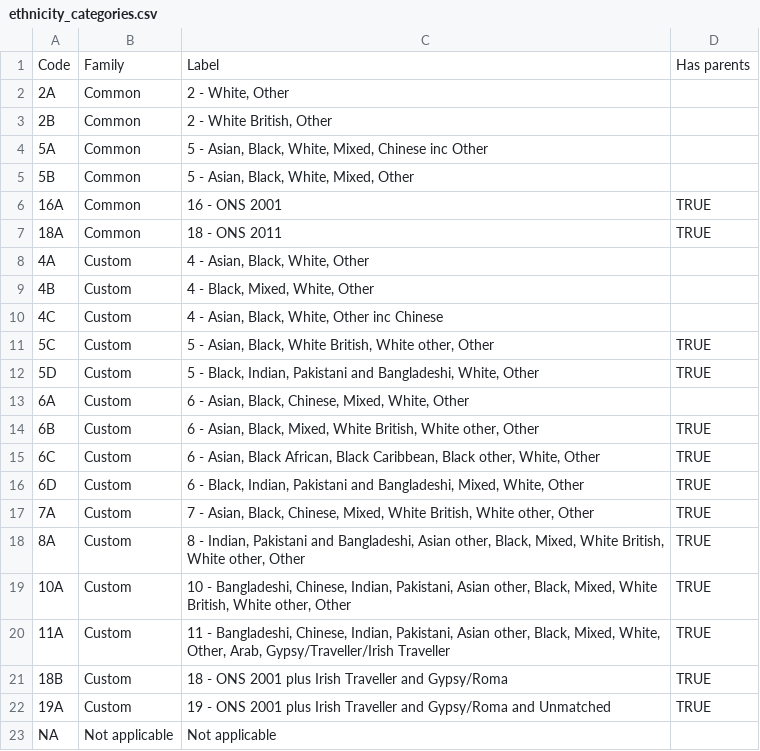
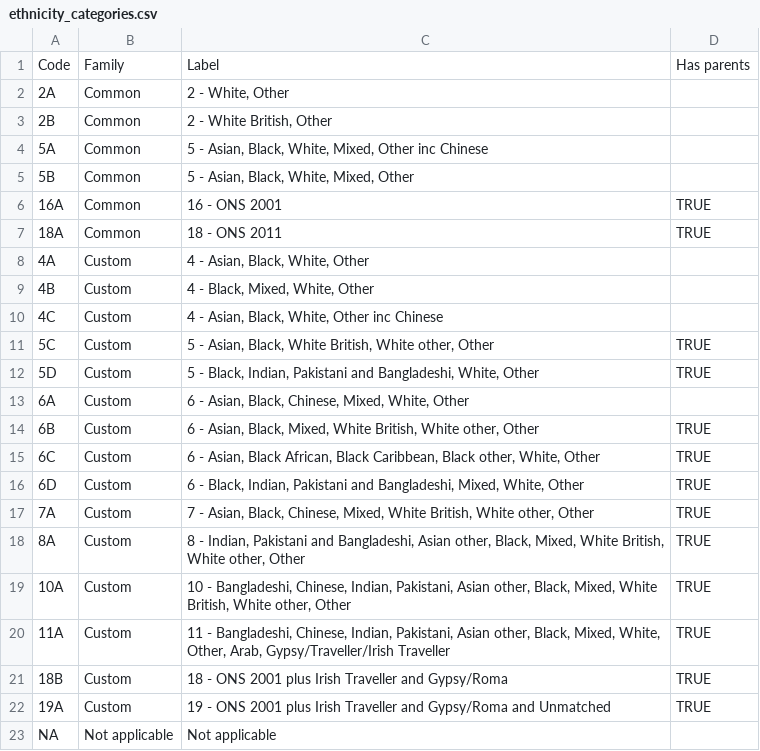
Before and after one commit to ukgov-equality-hub/ethnicity-facts-and-figures, a CSV file: application/data/ethnicity_categories.csv, drawn as a sheet.

```diff
--- a/application/data/ethnicity_categories.csv
+++ b/application/data/ethnicity_categories.csv
@@ -3,3 +3,3 @@
 2B,Common,"2 - White British, Other",
-5A,Common,"5 -  Asian, Black, White, Mixed, Chinese inc Other",
+5A,Common,"5 -  Asian, Black, White, Mixed, Other inc Chinese",
 5B,Common,"5 - Asian, Black, White, Mixed, Other",
```
Also changed, not shown: application/data/imports/dimension_categorisation_import2.csv.
